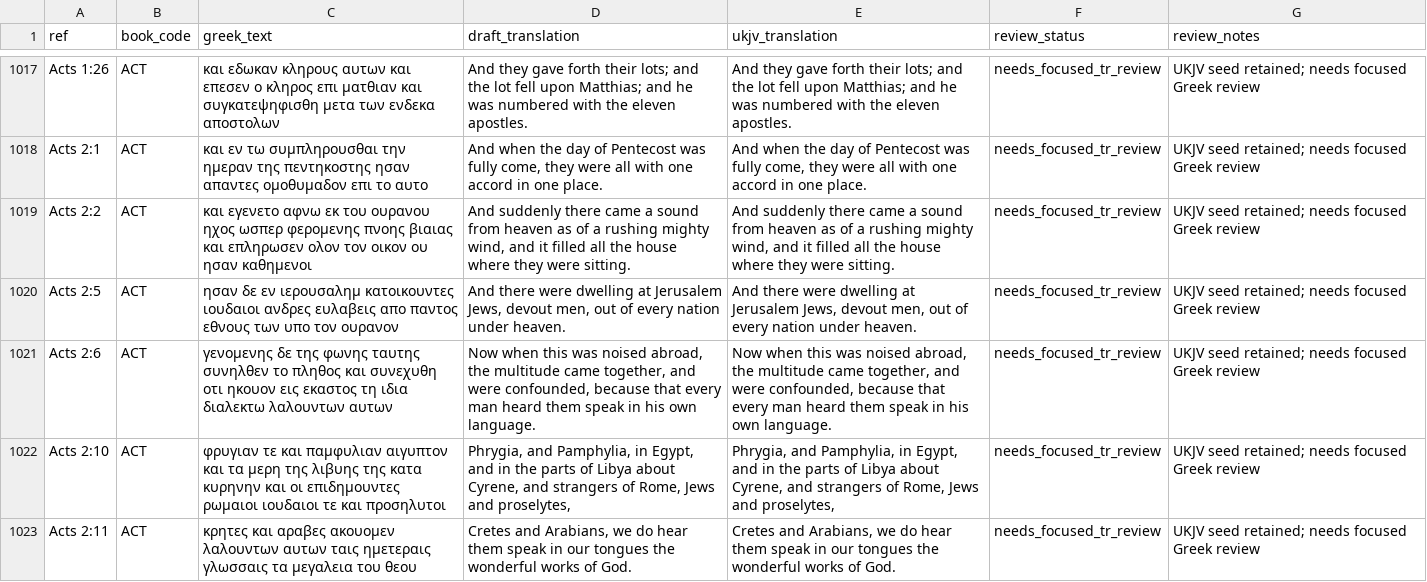
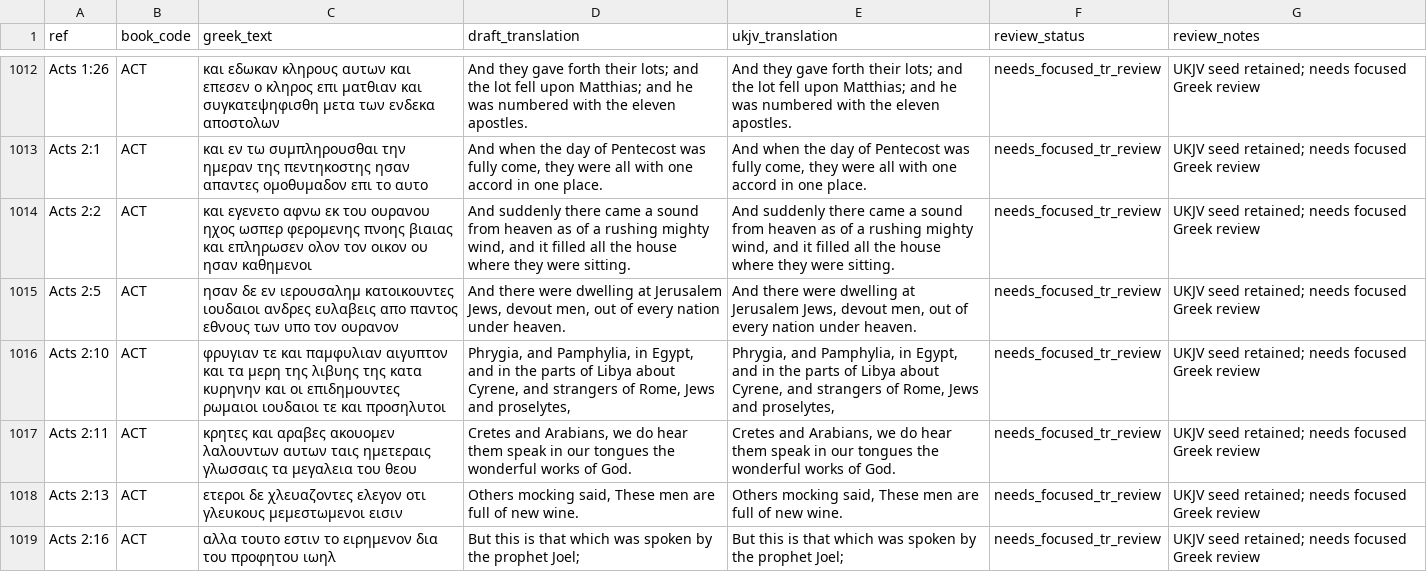
Before and after one commit to Biblejustin/LXX_Bible_Project, a CSV file: output/nt_tr_literal_revision_review_queue.csv, drawn as a sheet; only a part is shown, gaps mark what is left out; the shorter side is filled out with more unchanged rows; the diff covers the shown part only; the diff names each change by its address in the sheet, - before the commit and + after, or states it on an @@ line.

Commit message:
Reduce NT review queue noise

```diff
--- a/output/nt_tr_literal_revision_review_queue.csv
+++ b/output/nt_tr_literal_revision_review_queue.csv
-row 1021: Acts 2:6 | ACT | γενομενης δε της φωνης ταυτης συνηλθεν το πληθος και συνεχυθη οτι ηκουον εις εκαστος τη ιδια διαλεκτω λαλουντων αυτων | Now when this was noised abroad, the multitude came together, and were confounded, because that every man heard them speak in his own language. | Now when this was noised abroad, the multitude came together, and were confounded, because that every man heard them speak in his own language. | needs_focused_tr_review | UKJV seed retained; needs focused Greek review
```
Also changed, not shown: 10 removed rows elsewhere in this file, 16 other files.
